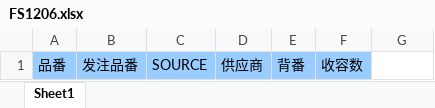
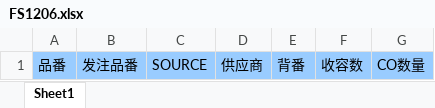
Before and after one commit to wangfang2021/bomescproject, an Excel workbook: SPPSApi/Doc/Template/FS1206.xlsx, sheet Sheet1, drawn as a sheet; values as stored, in another font and other column widths than the file's, no borders; the diff names each change by its address in the sheet, - before the commit and + after, or states it on an @@ line.

```diff
--- a/SPPSApi/Doc/Template/FS1206.xlsx (sheet Sheet1)
+++ b/SPPSApi/Doc/Template/FS1206.xlsx (sheet Sheet1)
-G1: (empty)
+G1: CO数量
-G1 fill: none
+G1 fill: #99CCFF
```
Also changed, not shown: 4 other files.
